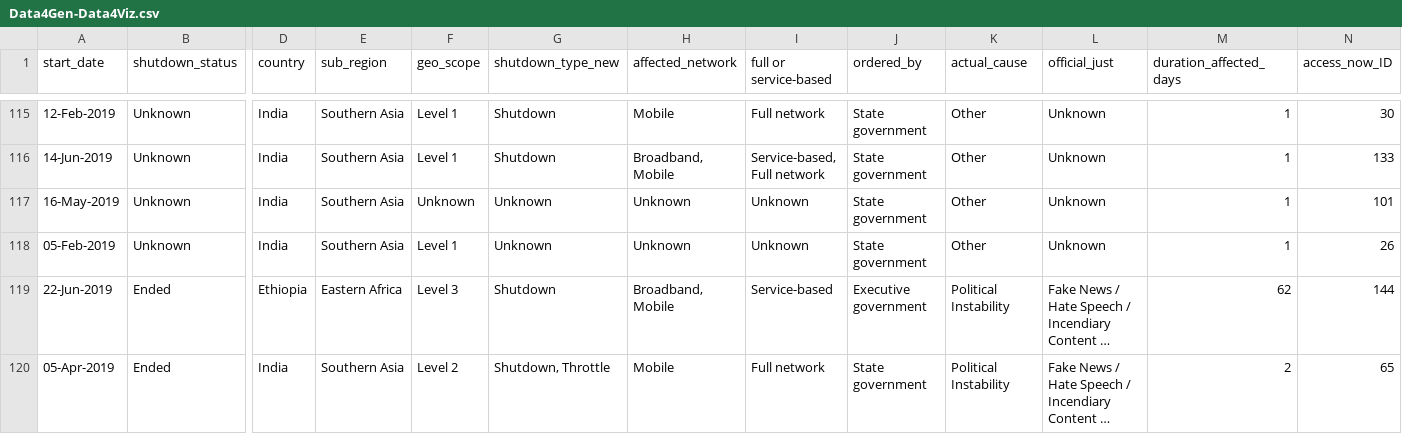
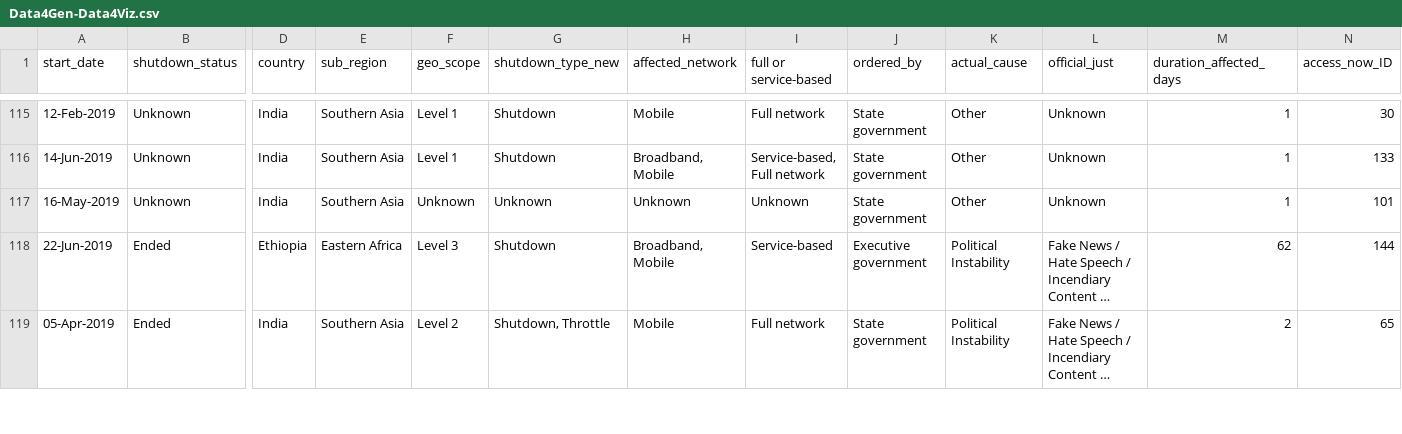
Before and after one commit to veev/d4ckio, a CSV file: data/Data4Gen-Data4Viz.csv, drawn as a sheet; only a part is shown, gaps mark what is left out; long unchanged cells end in …; rows hold the shown columns only; the diff names each change by its address in the sheet, - before the commit and + after, or states it on an @@ line.

Commit message:
updated data

```diff
--- a/data/Data4Gen-Data4Viz.csv
+++ b/data/Data4Gen-Data4Viz.csv
-row 118: 05-Feb-2019 | Unknown | India | Southern Asia | Level 1 | Unknown | Unknown | Unknown | State government | Other | Unknown | 1 | 26
```
